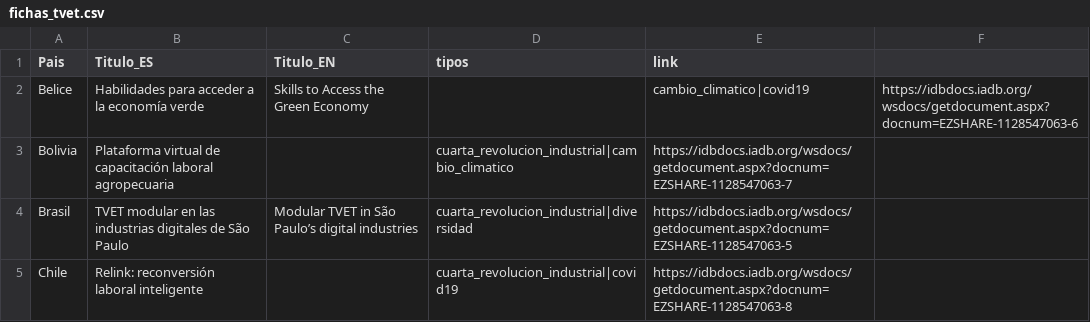
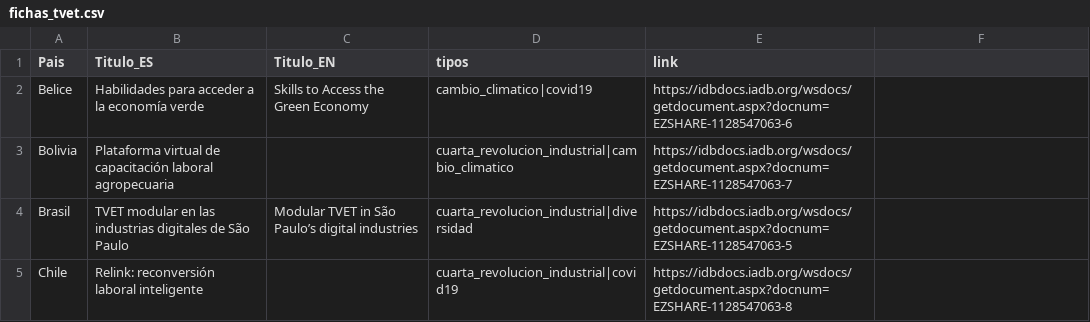
Before and after one commit to CarlosMunozDiaz/test_mapa_latam, a CSV file: data/fichas_tvet.csv, drawn as a sheet; only a part is shown.

Commit message:
Cambio en datos

```diff
--- a/data/fichas_tvet.csv
+++ b/data/fichas_tvet.csv
@@ -1,3 +1,3 @@
 Pais,Titulo_ES,Titulo_EN,tipos,link
-Belice,Habilidades para acceder a la economía verde,Skills to Access the Green Economy,,cambio_climatico|covid19,https://idbdocs.iadb.org/wsdocs/getdocument.aspx?docnum=EZSHARE-1128547063-6
+Belice,Habilidades para acceder a la economía verde,Skills to Access the Green Economy,cambio_climatico|covid19,https://idbdocs.iadb.org/wsdocs/getdocument.aspx?docnum=EZSHARE-1128547063-6
 Bolivia,Plataforma virtual de capacitación laboral agropecuaria,,cuarta_revolucion_industrial|cambio_climatico,https://idbdocs.iadb.org/wsdocs/getdocument.aspx?docnum=EZSHARE-1128547063-7
```
Also changed, not shown: 1 other file.
